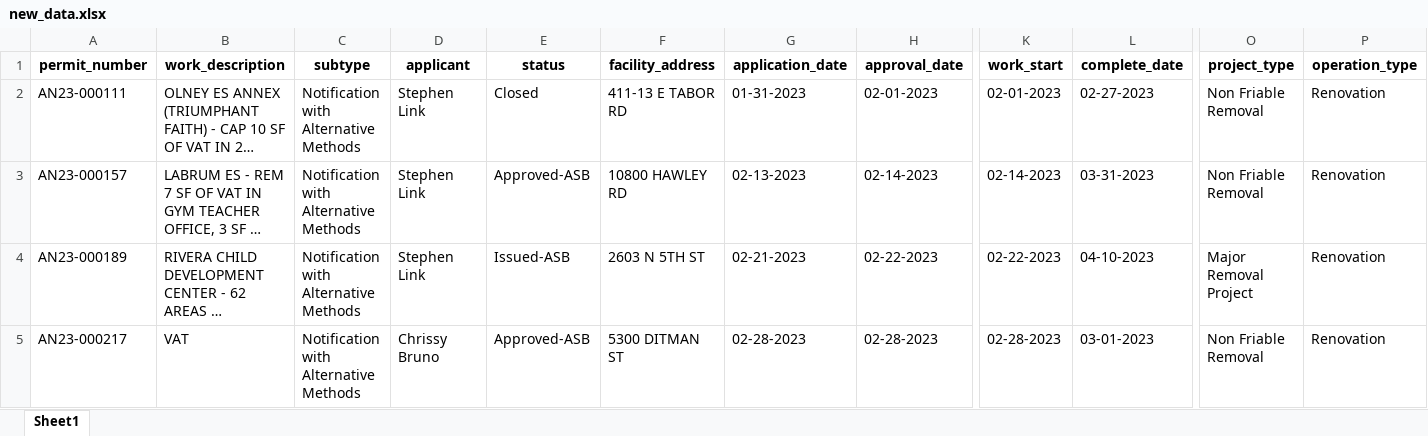
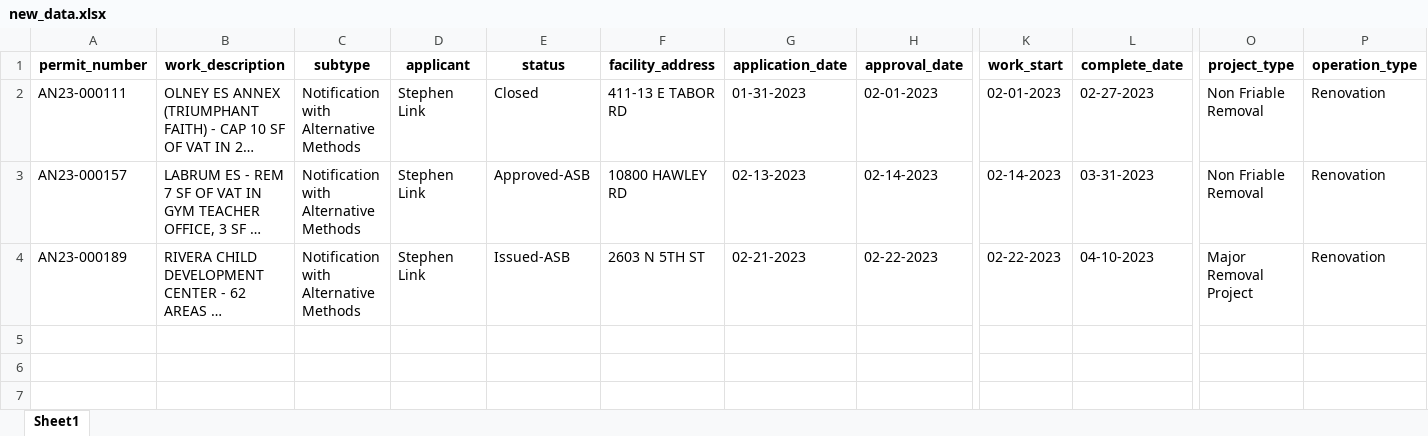
Before and after one commit to PhilaController/asbestos-dashboard-data, an Excel workbook: data/interim/new_data.xlsx, sheet Sheet1, drawn as a sheet; only a part is shown, gaps mark what is left out; long unchanged cells end in …; values as stored, in another font and other column widths than the file's, no borders; rows hold the shown columns only; the diff names each change by its address in the sheet, - before the commit and + after, or states it on an @@ line.

```diff
--- a/data/interim/new_data.xlsx (sheet Sheet1)
+++ b/data/interim/new_data.xlsx (sheet Sheet1)
-row 5: AN23-000217 | VAT | Notification with Alternative Methods | Chrissy Bruno | Approved-ASB | 5300 DITMAN ST | 02-28-2023 | 02-28-2023 | 02-28-2023 | 03-01-2023 | Non Friable Removal | Renovation
```
Also changed, not shown: data/interim/missing_geocoded_addresses.xlsx, 2 other files.
